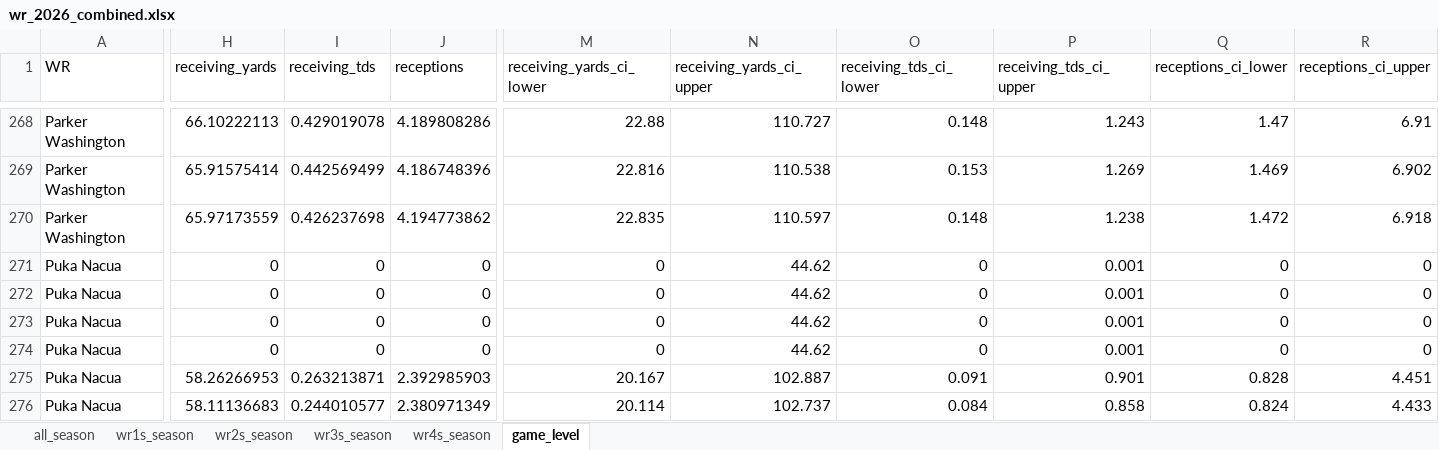
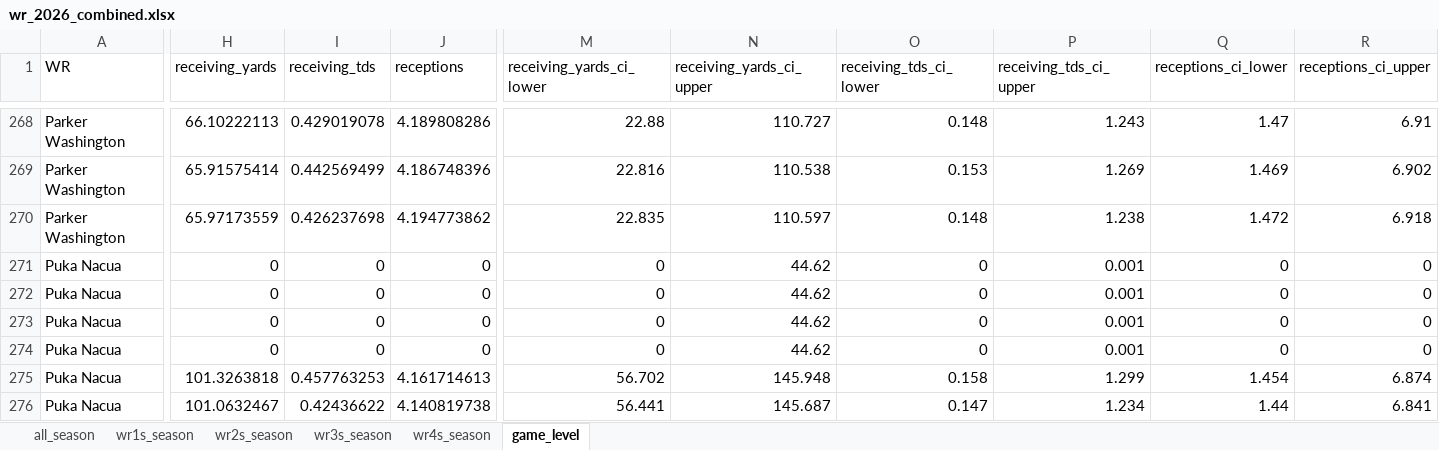
Before and after one commit to egomaniacsfantasy/lineup-lab, an Excel workbook: projections/wr_2026_combined.xlsx, sheet game_level, drawn as a sheet; only a part is shown, gaps mark what is left out; values as stored, in another font and other column widths than the file's, no borders; the diff covers the shown part only; the diff names each change by its address in the sheet, - before the commit and + after, or states it on an @@ line.

```diff
--- a/projections/wr_2026_combined.xlsx (sheet game_level)
+++ b/projections/wr_2026_combined.xlsx (sheet game_level)
-H275 (receiving_yards): 58.26266953
+H275 (receiving_yards): 101.3263818
-I275 (receiving_tds): 0.263213871
+I275 (receiving_tds): 0.457763253
-J275 (receptions): 2.392985903
+J275 (receptions): 4.161714613
-M275 (receiving_yards_ci_lower): 20.167
+M275 (receiving_yards_ci_lower): 56.702
-N275 (receiving_yards_ci_upper): 102.887
+N275 (receiving_yards_ci_upper): 145.948
-O275 (receiving_tds_ci_lower): 0.091
+O275 (receiving_tds_ci_lower): 0.158
-P275 (receiving_tds_ci_upper): 0.901
+P275 (receiving_tds_ci_upper): 1.299
-Q275 (receptions_ci_lower): 0.828
+Q275 (receptions_ci_lower): 1.454
-R275 (receptions_ci_upper): 4.451
+R275 (receptions_ci_upper): 6.874
-H276 (receiving_yards): 58.11136683
+H276 (receiving_yards): 101.0632467
-I276 (receiving_tds): 0.244010577
+I276 (receiving_tds): 0.42436622
-J276 (receptions): 2.380971349
+J276 (receptions): 4.140819738
-M276 (receiving_yards_ci_lower): 20.114
+M276 (receiving_yards_ci_lower): 56.441
-N276 (receiving_yards_ci_upper): 102.737
+N276 (receiving_yards_ci_upper): 145.687
-O276 (receiving_tds_ci_lower): 0.084
+O276 (receiving_tds_ci_lower): 0.147
-P276 (receiving_tds_ci_upper): 0.858
+P276 (receiving_tds_ci_upper): 1.234
-Q276 (receptions_ci_lower): 0.824
+Q276 (receptions_ci_lower): 1.44
-R276 (receptions_ci_upper): 4.433
+R276 (receptions_ci_upper): 6.841
```
Also changed, not shown: 54 edited cells elsewhere in this sheet, sheet wr1s_season, sheet all_season.
